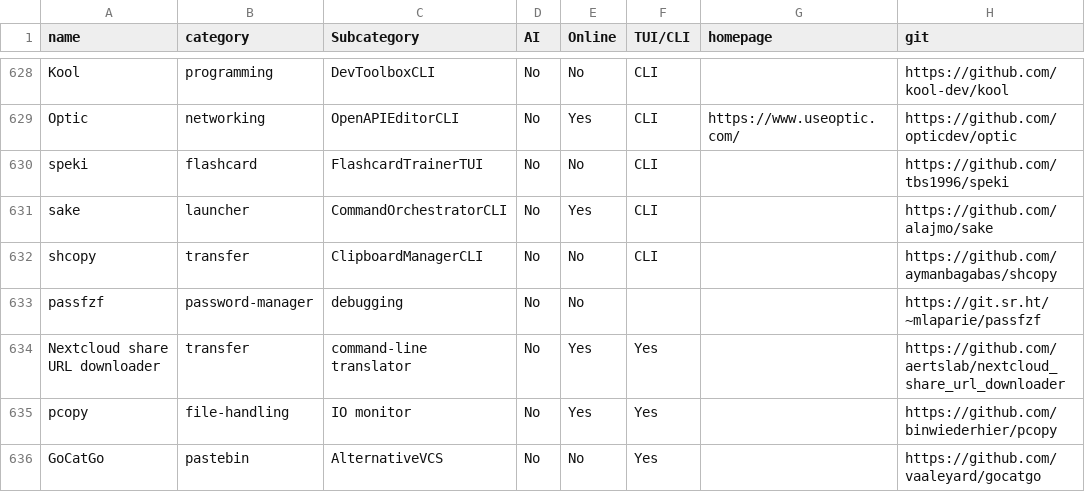
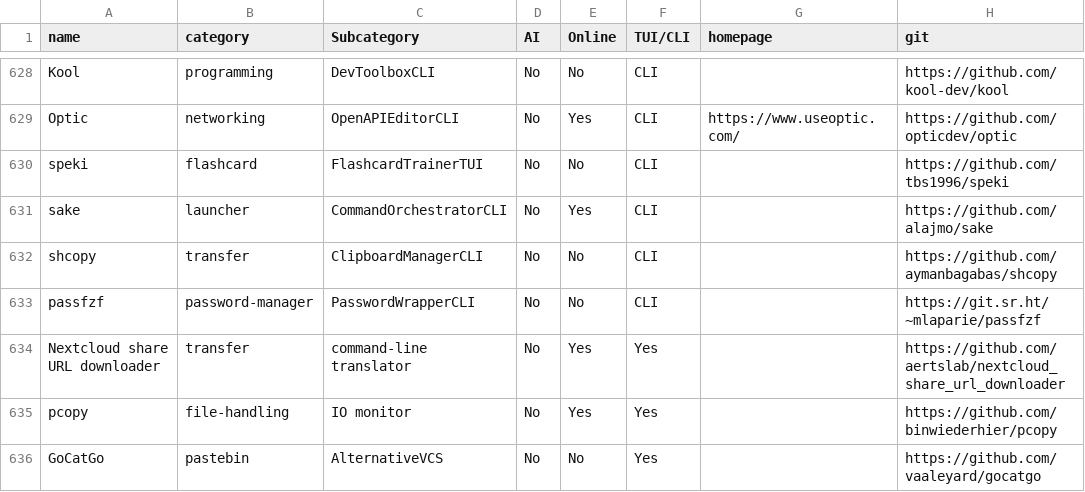
Before and after one commit to yaaseminyavuz/awesome-cli-apps-in-a-csv, a CSV file: apps.csv, drawn as a sheet; only a part is shown, gaps mark what is left out; the diff names each change by its address in the sheet, - before the commit and + after, or states it on an @@ line.

Commit message:
Auto-update: updated AI, Online, TUI/CLI, Subcategory for 'passfzf'

```diff
--- a/apps.csv
+++ b/apps.csv
-C633 (Subcategory): debugging
+C633 (Subcategory): PasswordWrapperCLI
-F633 (TUI/CLI): (empty)
+F633 (TUI/CLI): CLI
```
